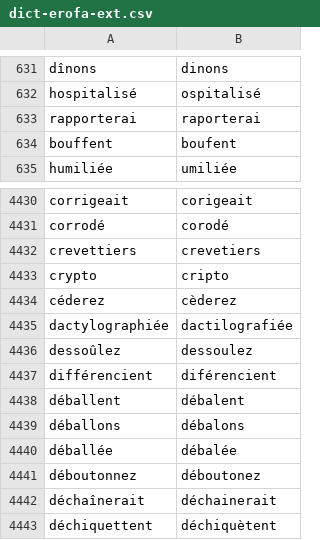
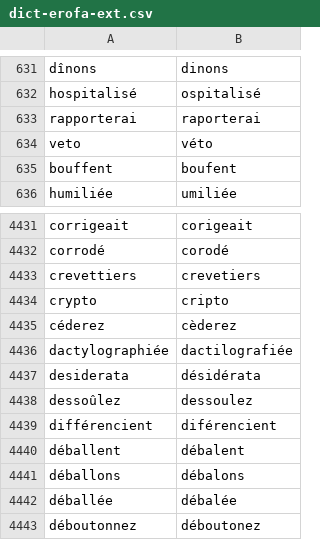
Before and after one commit to v-gb/ortografe, a CSV file: data/homemade/dict-erofa-ext.csv, drawn as a sheet; only a part is shown, gaps mark what is left out; the shorter side is filled out with more unchanged rows; the diff names each change by its address in the sheet, - before the commit and + after, or states it on an @@ line.

```diff
--- a/data/homemade/dict-erofa-ext.csv
+++ b/data/homemade/dict-erofa-ext.csv
+row 634: veto | véto
+row 4437: desiderata | désidérata
```
Also changed, not shown: 1 other file.
